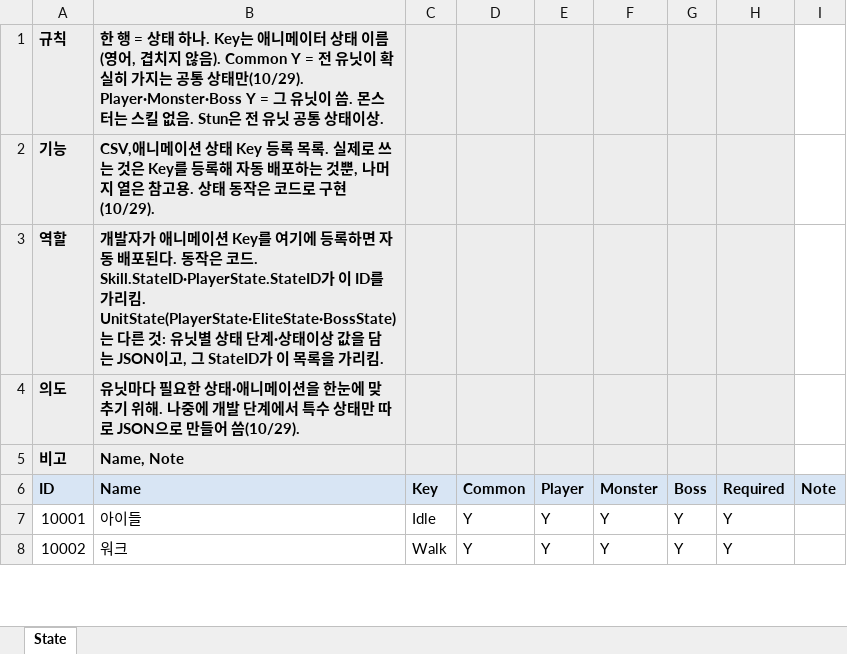
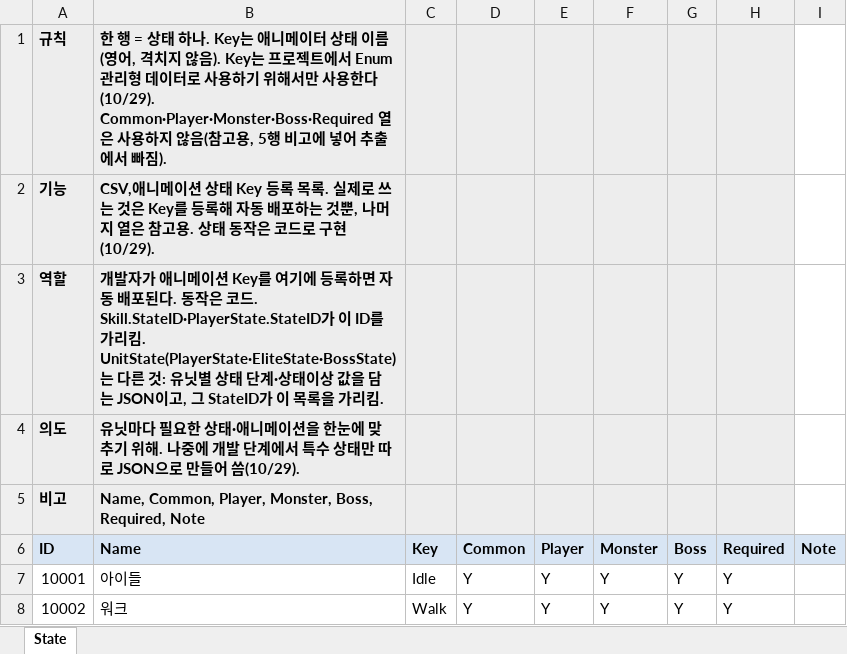
Before and after one commit to hyunho9228-web/DataSheet, an Excel workbook: tables/State.xlsx, sheet State, drawn as a sheet; only a part is shown; values as stored, in another font and other column widths than the file's, no borders; the diff names each change by its address in the sheet, - before the commit and + after, or states it on an @@ line.

```diff
--- a/tables/State.xlsx (sheet State)
+++ b/tables/State.xlsx (sheet State)
-B1 (Name): …(영어, 겹치지 않음). Common Y = 전 유닛이 확실히 가지는 공통 상태만(10/29). Player·Monster·Boss Y = 그 유닛이 씀. 몬스터는 스킬 없음. Stun은 전 유닛 공통 상태이상.
+B1 (Name): …(영어, 격치지 않음). Key는 프로젝트에서 Enum 관리형 데이터로 사용하기 위해서만 사용한다(10/29). Common·Player·Monster·Boss·Required 열은 사용하지 않음(참고용, 5행 비고에 넣어 추출에서 빠짐).
-B5 (Name): Name, Note
+B5 (Name): Name, Common, Player, Monster, Boss, Required, Note
```
Also changed, not shown: 1 other file.
